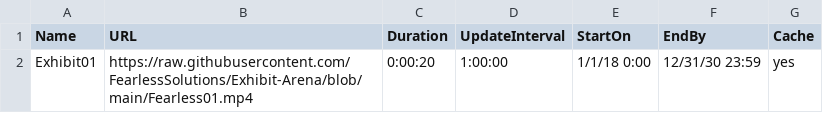
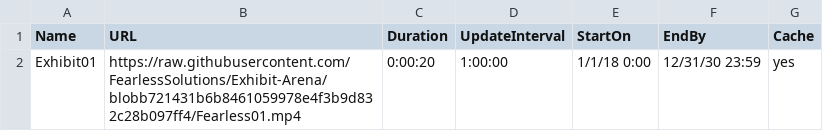
Before and after one commit to FearlessSolutions/Exhibit-Arena, a CSV file: link.to.preferences.csv, drawn as a sheet.

Commit message:
Update link.to.preferences.csv

```diff
--- a/link.to.preferences.csv
+++ b/link.to.preferences.csv
@@ -1,2 +1,2 @@
 Name,URL,Duration,UpdateInterval,StartOn,EndBy,Cache
-Exhibit01,https://raw.githubusercontent.com/FearlessSolutions/Exhibit-Arena/blob/main/Fearless01.mp4,0:00:20,1:00:00,1/1/18 0:00,12/31/30 23:59,yes
+Exhibit01,https://raw.githubusercontent.com/FearlessSolutions/Exhibit-Arena/blobb721431b6b8461059978e4f3b9d832c28b097ff4/Fearless01.mp4,0:00:20,1:00:00,1/1/18 0:00,12/31/30 23:59,yes
```
